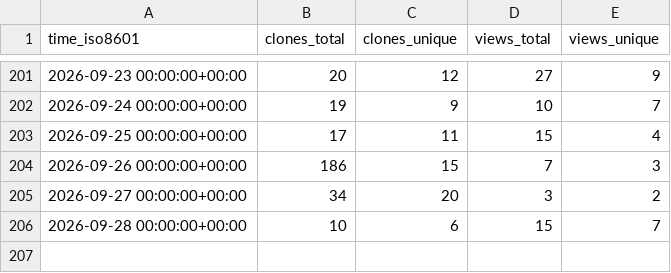
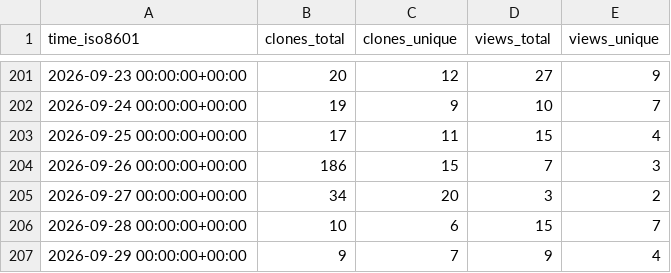
Before and after one commit to Ladbaby/PyOmniTS, a CSV file: Ladbaby/PyOmniTS/ghrs-data/views_clones_aggregate.csv, drawn as a sheet; only a part is shown, gaps mark what is left out; the diff names each change by its address in the sheet, - before the commit and + after, or states it on an @@ line.

```diff
--- a/Ladbaby/PyOmniTS/ghrs-data/views_clones_aggregate.csv
+++ b/Ladbaby/PyOmniTS/ghrs-data/views_clones_aggregate.csv
+row 207: 2026-09-29 00:00:00+00:00 | 9 | 7 | 9 | 4
```
Also changed, not shown: 1 other file.
